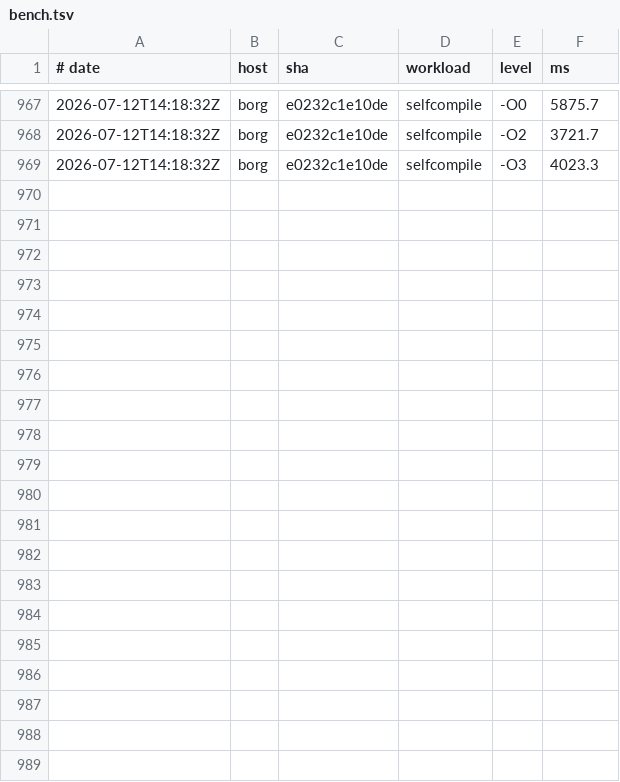
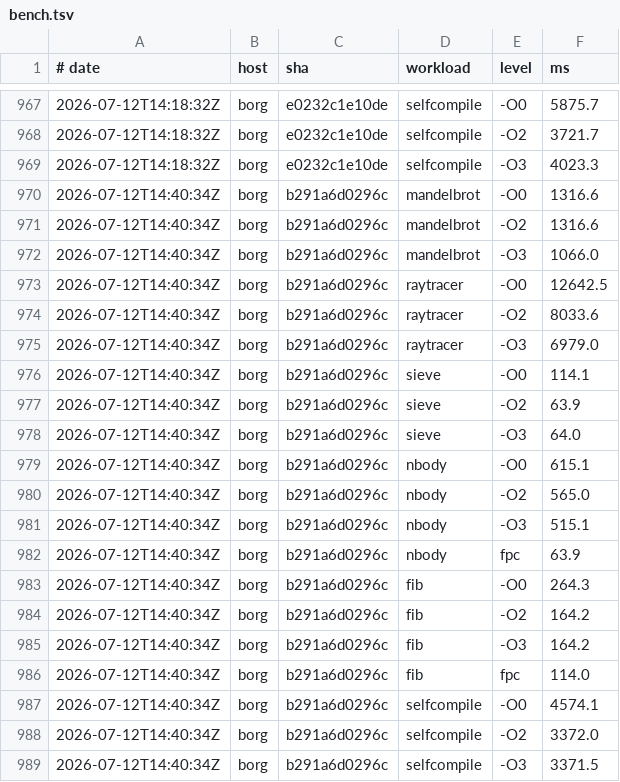
Before and after one commit to yoctobyte/pxx, a TSV file: devdocs/progress/tstate/bench.tsv, drawn as a sheet; only a part is shown, gaps mark what is left out.

Commit message:
tstate(borg): bench b291a6d0296c ok (20 bench rows, 550 conf)

```diff
--- a/devdocs/progress/tstate/bench.tsv
+++ b/devdocs/progress/tstate/bench.tsv
@@ -969 +969,21 @@
 2026-07-12T14:18:32Z	borg	e0232c1e10de	selfcompile	-O3	4023.3
+2026-07-12T14:40:34Z	borg	b291a6d0296c	mandelbrot	-O0	1316.6
+2026-07-12T14:40:34Z	borg	b291a6d0296c	mandelbrot	-O2	1316.6
+2026-07-12T14:40:34Z	borg	b291a6d0296c	mandelbrot	-O3	1066.0
+2026-07-12T14:40:34Z	borg	b291a6d0296c	raytracer	-O0	12642.5
+2026-07-12T14:40:34Z	borg	b291a6d0296c	raytracer	-O2	8033.6
+2026-07-12T14:40:34Z	borg	b291a6d0296c	raytracer	-O3	6979.0
+2026-07-12T14:40:34Z	borg	b291a6d0296c	sieve	-O0	114.1
+2026-07-12T14:40:34Z	borg	b291a6d0296c	sieve	-O2	63.9
+2026-07-12T14:40:34Z	borg	b291a6d0296c	sieve	-O3	64.0
+2026-07-12T14:40:34Z	borg	b291a6d0296c	nbody	-O0	615.1
+2026-07-12T14:40:34Z	borg	b291a6d0296c	nbody	-O2	565.0
+2026-07-12T14:40:34Z	borg	b291a6d0296c	nbody	-O3	515.1
+2026-07-12T14:40:34Z	borg	b291a6d0296c	nbody	fpc	63.9
+2026-07-12T14:40:34Z	borg	b291a6d0296c	fib	-O0	264.3
+2026-07-12T14:40:34Z	borg	b291a6d0296c	fib	-O2	164.2
+2026-07-12T14:40:34Z	borg	b291a6d0296c	fib	-O3	164.2
+2026-07-12T14:40:34Z	borg	b291a6d0296c	fib	fpc	114.0
+2026-07-12T14:40:34Z	borg	b291a6d0296c	selfcompile	-O0	4574.1
+2026-07-12T14:40:34Z	borg	b291a6d0296c	selfcompile	-O2	3372.0
+2026-07-12T14:40:34Z	borg	b291a6d0296c	selfcompile	-O3	3371.5
```
Also changed, not shown: devdocs/progress/tstate/conformance.tsv, 1 other file.
